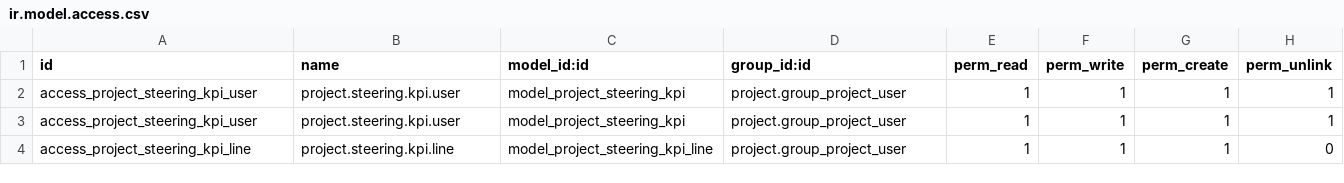
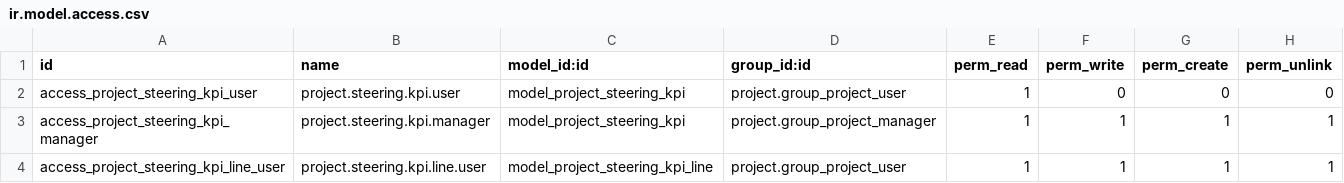
Before and after one commit to Numigi/odoo-project-addons, a CSV file: meeting_minutes_project_steering/security/ir.model.access.csv, drawn as a sheet.

```diff
--- a/meeting_minutes_project_steering/security/ir.model.access.csv
+++ b/meeting_minutes_project_steering/security/ir.model.access.csv
@@ -1,4 +1,4 @@
 id,name,model_id:id,group_id:id,perm_read,perm_write,perm_create,perm_unlink
-access_project_steering_kpi_user,project.steering.kpi.user,model_project_steering_kpi,project.group_project_user,1,1,1,1
-access_project_steering_kpi_user,project.steering.kpi.user,model_project_steering_kpi,project.group_project_user,1,1,1,1
-access_project_steering_kpi_line,project.steering.kpi.line,model_project_steering_kpi_line,project.group_project_user,1,1,1,0
+access_project_steering_kpi_user,project.steering.kpi.user,model_project_steering_kpi,project.group_project_user,1,0,0,0
+access_project_steering_kpi_manager,project.steering.kpi.manager,model_project_steering_kpi,project.group_project_manager,1,1,1,1
+access_project_steering_kpi_line_user,project.steering.kpi.line.user,model_project_steering_kpi_line,project.group_project_user,1,1,1,1
```
Also changed, not shown: 4 other files.
